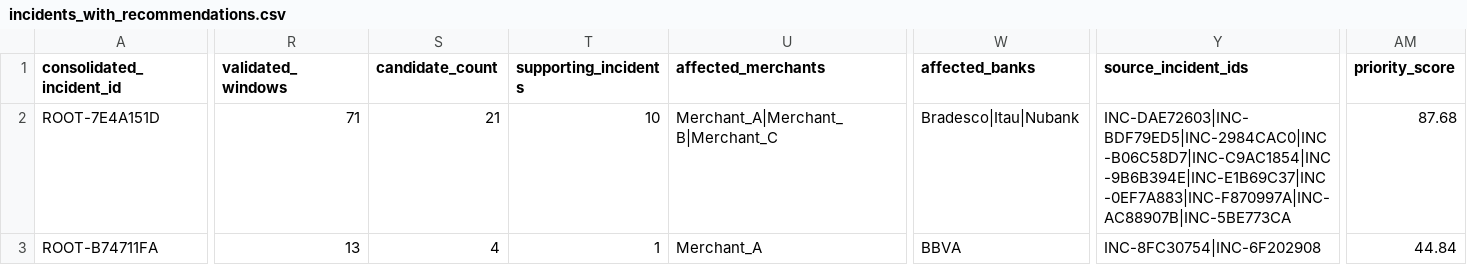
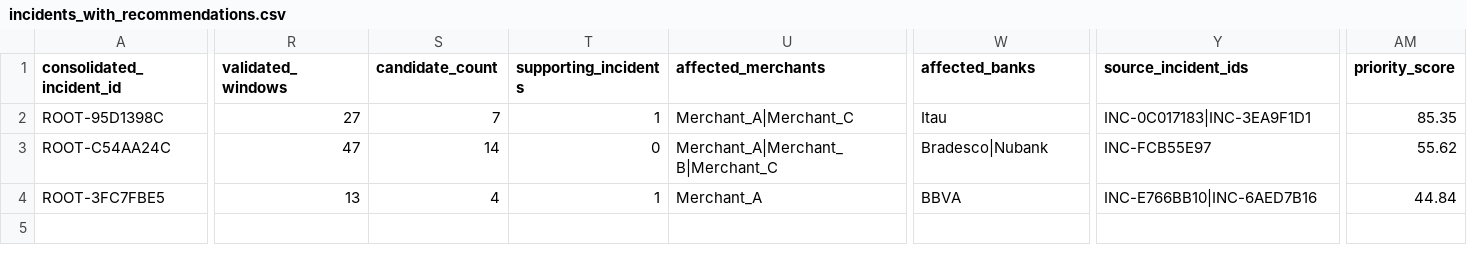
Before and after one commit to Sibyla12/Control-Tower, a CSV file: data/incidents_with_recommendations.csv, drawn as a sheet; only a part is shown, gaps mark what is left out; addresses are those after the commit; rows hold the shown columns only; the diff covers the shown part only; the diff names each change by its address in the sheet, - before the commit and + after, or states it on an @@ line.

```diff
--- a/data/incidents_with_recommendations.csv
+++ b/data/incidents_with_recommendations.csv
-A2 (consolidated_incident_id): ROOT-7E4A151D
+A2 (consolidated_incident_id): ROOT-95D1398C
-R2 (validated_windows): 71
+R2 (validated_windows): 27
-S2 (candidate_count): 21
+S2 (candidate_count): 7
-T2 (supporting_incidents): 10
+T2 (supporting_incidents): 1
-U2 (affected_merchants): Merchant_A|Merchant_B|Merchant_C
+U2 (affected_merchants): Merchant_A|Merchant_C
-W2 (affected_banks): Bradesco|Itau|Nubank
+W2 (affected_banks): Itau
-Y2 (source_incident_ids): INC-DAE72603|INC-BDF79ED5|INC-2984CAC0|INC-B06C58D7|INC-C9AC1854|INC-9B6B394E|INC-E1B69C37|INC-0EF7A883|INC-F870997A|INC-AC88907B|INC-5BE773CA
+Y2 (source_incident_ids): INC-0C017183|INC-3EA9F1D1
-AM2 (priority_score): 87.68
+AM2 (priority_score): 85.35
+row 3: ROOT-C54AA24C | 47 | 14 | 0 | Merchant_A|Merchant_B|Merchant_C | Bradesco|Nubank | INC-FCB55E97 | 55.62
-A4 (consolidated_incident_id): ROOT-B74711FA
+A4 (consolidated_incident_id): ROOT-3FC7FBE5
-Y4 (source_incident_ids): INC-8FC30754|INC-6F202908
+Y4 (source_incident_ids): INC-E766BB10|INC-6AED7B16
```
Also changed, not shown: 3 edited cells elsewhere in this file, data/incidents_with_financial_impact.csv, data/prioritized_incidents.csv, 9 other files.
